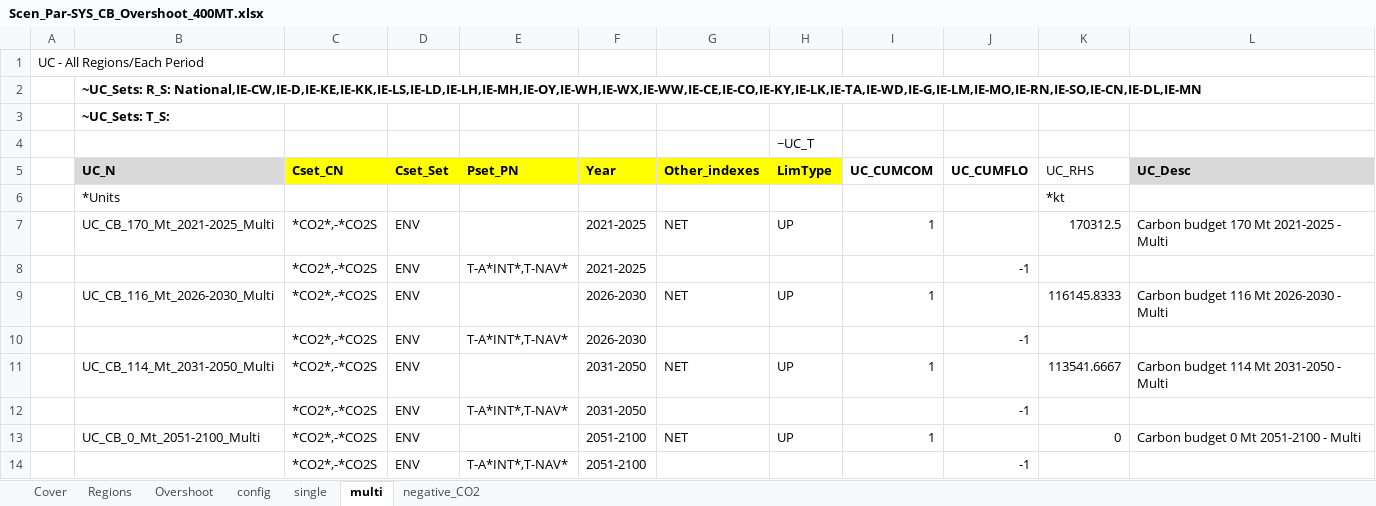
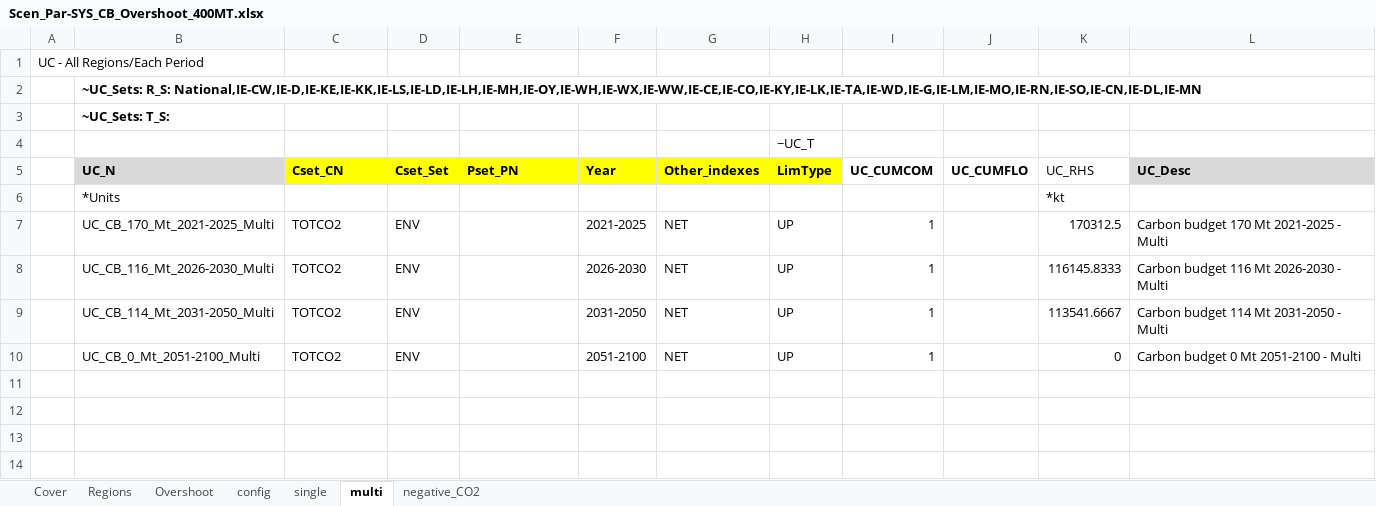
Before and after one commit to MaREI-EPMG/times-ireland-model, an Excel workbook: SuppXLS/Scen_Par-SYS_CB_Overshoot_400MT.xlsx, sheet multi, drawn as a sheet; values as stored, in another font and other column widths than the file's, no borders; removed rows and columns are numbered as before the commit, all else as after; the diff names each change by its address in the sheet, - before the commit and + after, or states it on an @@ line.

```diff
--- a/SuppXLS/Scen_Par-SYS_CB_Overshoot_400MT.xlsx (sheet multi)
+++ b/SuppXLS/Scen_Par-SYS_CB_Overshoot_400MT.xlsx (sheet multi)
-C7 (Cset_CN): *CO2*,-*CO2S
+C7 (Cset_CN): TOTCO2
-row 8:  |  | *CO2*,-*CO2S | ENV | T-A*INT*,T-NAV* | 2021-2025 |  |  |  | -1
-C8 (Cset_CN): *CO2*,-*CO2S
+C8 (Cset_CN): TOTCO2
-row 10:  |  | *CO2*,-*CO2S | ENV | T-A*INT*,T-NAV* | 2026-2030 |  |  |  | -1
-C9 (Cset_CN): *CO2*,-*CO2S
+C9 (Cset_CN): TOTCO2
-row 12:  |  | *CO2*,-*CO2S | ENV | T-A*INT*,T-NAV* | 2031-2050 |  |  |  | -1
-C10 (Cset_CN): *CO2*,-*CO2S
+C10 (Cset_CN): TOTCO2
-row 14:  |  | *CO2*,-*CO2S | ENV | T-A*INT*,T-NAV* | 2051-2100 |  |  |  | -1
```
Also changed, not shown: sheet single, sheet config, formulas that keep their value, charts or pictures, SuppXLS/Scen_B_SYS_Demands.xlsx, SuppXLS/Scen_B_SYS_MaxGrowthRates.xlsx, 3 other files.
